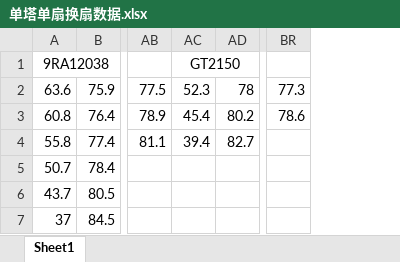
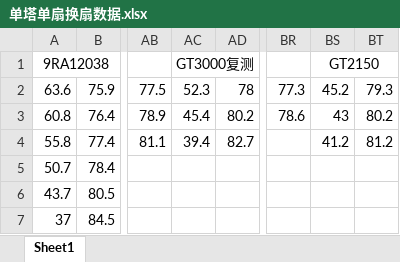
Before and after one commit to Skywalker144/Vortexy, an Excel workbook: 单塔单扇换扇数据.xlsx, sheet Sheet1, drawn as a sheet; only a part is shown, gaps mark what is left out; values as stored, in another font and other column widths than the file's, no borders; the diff names each change by its address in the sheet, - before the commit and + after, or states it on an @@ line.

```diff
--- a/单塔单扇换扇数据.xlsx (sheet Sheet1)
+++ b/单塔单扇换扇数据.xlsx (sheet Sheet1)
+column BS, rows 1-4: GT2150 | 45.2 | 43 | 41.2
+column BT, rows 2-4: 79.3 | 80.2 | 81.2
-AC1: GT2150
+AC1: GT3000复测
```
Also changed, not shown: 2 other files.
